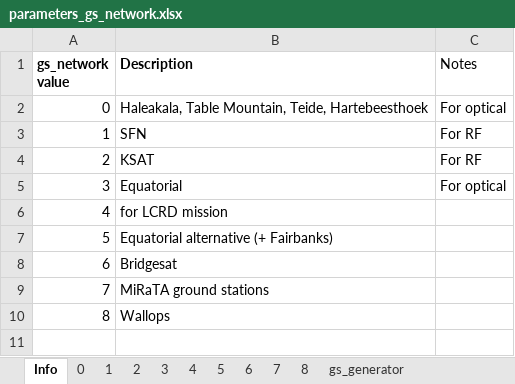
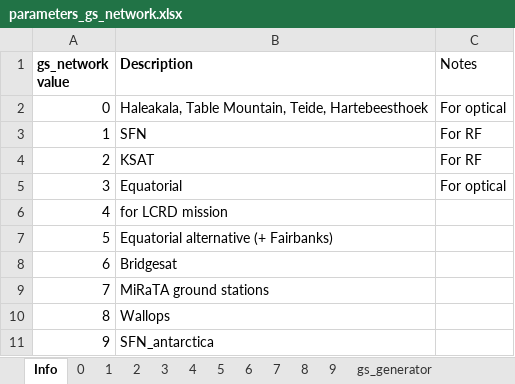
Before and after one commit to MIT-STARLab/circinus_orbit_propagation, an Excel workbook: Scenarios/parameters_gs_network.xlsx, sheet Info, drawn as a sheet; values as stored, in another font and other column widths than the file's, no borders; the diff names each change by its address in the sheet, - before the commit and + after, or states it on an @@ line.

```diff
--- a/Scenarios/parameters_gs_network.xlsx (sheet Info)
+++ b/Scenarios/parameters_gs_network.xlsx (sheet Info)
+sheet tab: 9
+row 11: 9 | SFN_antarctica
```
Also changed, not shown: Scenarios/parameters_targets_2.xlsx, 7 other files.
